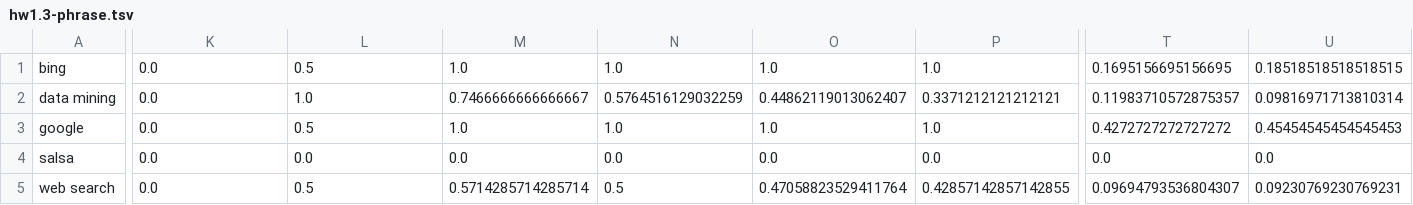
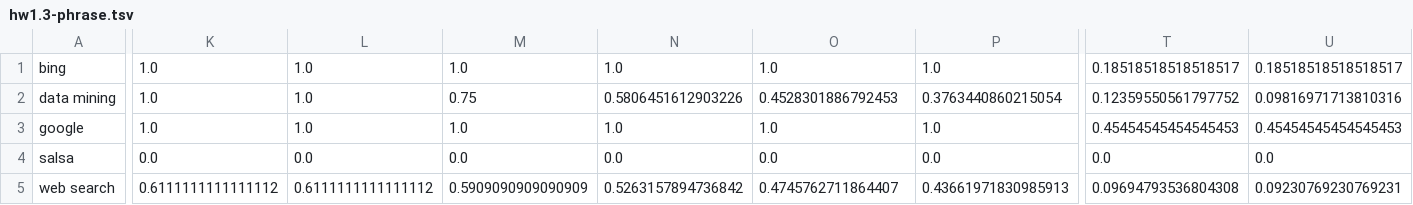
Before and after one commit to calvinyu/WSE, a TSV file: hw1/instructor/results/hw1.3-phrase.tsv, drawn as a sheet; only a part is shown, gaps mark what is left out; the diff covers the shown part only; the diff names each change by its address in the sheet, - before the commit and + after, or states it on an @@ line.

```diff
--- a/hw1/instructor/results/hw1.3-phrase.tsv
+++ b/hw1/instructor/results/hw1.3-phrase.tsv
-K1:K3: 0.0
+K1:K3: 1.0
-L1: 0.5
+L1: 1.0
-T1: 0.1695156695156695
+T1: 0.18518518518518517
-U1: 0.18518518518518515
+U1: 0.18518518518518517
-M2: 0.7466666666666667
+M2: 0.75
-N2: 0.5764516129032259
+N2: 0.5806451612903226
-O2: 0.44862119013062407
+O2: 0.4528301886792453
-P2: 0.3371212121212121
+P2: 0.3763440860215054
-T2: 0.11983710572875357
+T2: 0.12359550561797752
-U2: 0.09816971713810314
+U2: 0.09816971713810316
-L3: 0.5
+L3: 1.0
-T3: 0.4272727272727272
+T3: 0.45454545454545453
-K5: 0.0
+K5: 0.6111111111111112
-L5: 0.5
+L5: 0.6111111111111112
-M5: 0.5714285714285714
+M5: 0.5909090909090909
-N5: 0.5
+N5: 0.5263157894736842
-O5: 0.47058823529411764
+O5: 0.4745762711864407
-P5: 0.42857142857142855
+P5: 0.43661971830985913
-T5: 0.09694793536804307
+T5: 0.09694793536804308
```
Also changed, not shown: 6 edited cells elsewhere in this file, hw1/instructor/results/hw1.3-linear.tsv, hw1/instructor/results/hw1.3-numviews.tsv, 14 other files.
